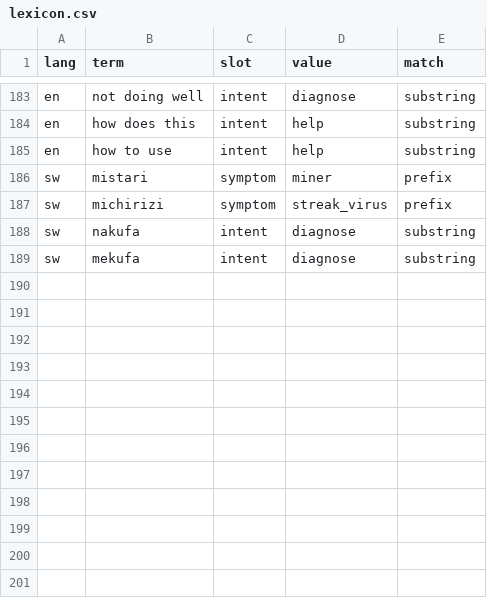
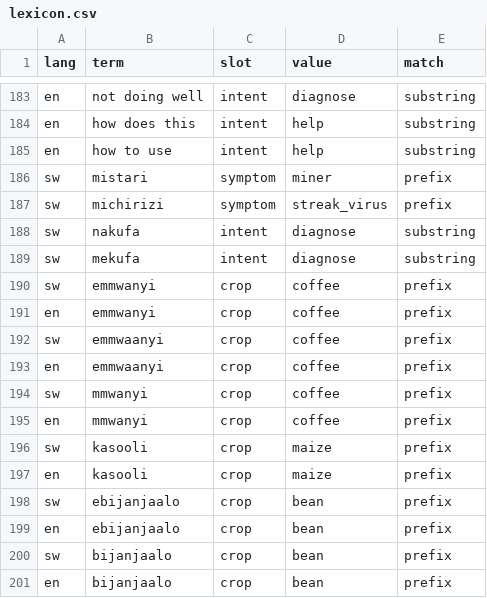
Before and after one commit to Casa-del-dev/Pandastic-4, a CSV file: data/lexicon.csv, drawn as a sheet; only a part is shown, gaps mark what is left out; the diff names each change by its address in the sheet, - before the commit and + after, or states it on an @@ line.

```diff
--- a/data/lexicon.csv
+++ b/data/lexicon.csv
+row 190: sw | emmwanyi | crop | coffee | prefix
+row 191: en | emmwanyi | crop | coffee | prefix
+row 192: sw | emmwaanyi | crop | coffee | prefix
+row 193: en | emmwaanyi | crop | coffee | prefix
+row 194: sw | mmwanyi | crop | coffee | prefix
+row 195: en | mmwanyi | crop | coffee | prefix
+row 196: sw | kasooli | crop | maize | prefix
+row 197: en | kasooli | crop | maize | prefix
+row 198: sw | ebijanjaalo | crop | bean | prefix
+row 199: en | ebijanjaalo | crop | bean | prefix
+row 200: sw | bijanjaalo | crop | bean | prefix
+row 201: en | bijanjaalo | crop | bean | prefix
```
Also changed, not shown: 2 other files.
